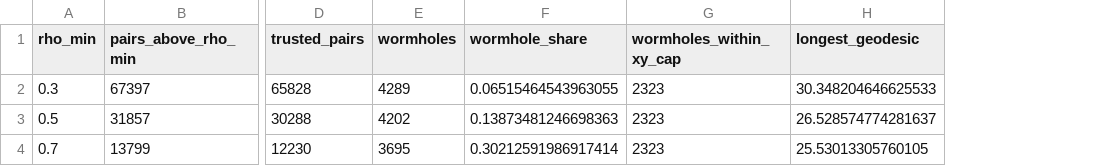
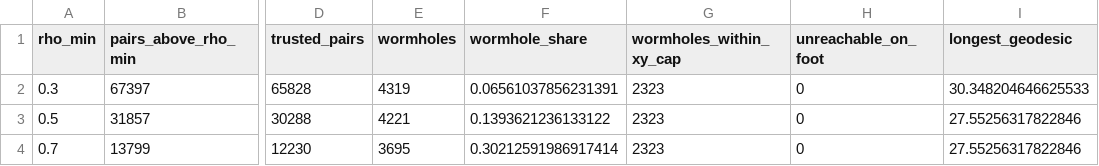
Before and after one commit to scaevolabars/fbplan, a CSV file: results/calibration/wormholes_antmaze-medium-navigate-v0_mean.csv, drawn as a sheet; only a part is shown, gaps mark what is left out; addresses are those after the commit; the diff names each change by its address in the sheet, - before the commit and + after, or states it on an @@ line.

```diff
--- a/results/calibration/wormholes_antmaze-medium-navigate-v0_mean.csv
+++ b/results/calibration/wormholes_antmaze-medium-navigate-v0_mean.csv
+column H (unreachable_on_foot), rows 2-4: all 0
-E2 (wormholes): 4289
+E2 (wormholes): 4319
-F2 (wormhole_share): 0.06515464543963055
+F2 (wormhole_share): 0.06561037856231391
-E3 (wormholes): 4202
+E3 (wormholes): 4221
-F3 (wormhole_share): 0.13873481246698363
+F3 (wormhole_share): 0.1393621236133122
-I3 (longest_geodesic): 26.528574774281637
+I3 (longest_geodesic): 27.55256317822846
-I4 (longest_geodesic): 25.53013305760105
+I4 (longest_geodesic): 27.55256317822846
```
Also changed, not shown: results/calibration/wormholes_antmaze-large-navigate-v0_mean.csv, results/calibration/wormholes_antmaze-large-navigate-v0_min.csv, 8 other files.
